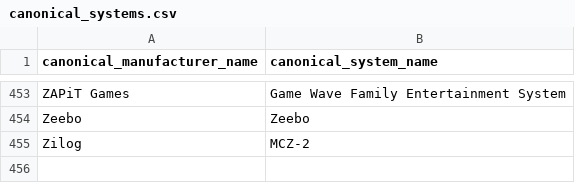
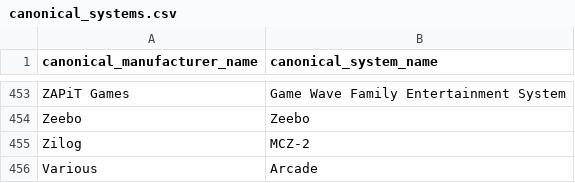
Before and after one commit to larrykoubiak/gamedb, a CSV file: reference/canonical_systems.csv, drawn as a sheet; only a part is shown, gaps mark what is left out; the diff names each change by its address in the sheet, - before the commit and + after, or states it on an @@ line.

```diff
--- a/reference/canonical_systems.csv
+++ b/reference/canonical_systems.csv
+row 456: Various | Arcade
```
Also changed, not shown: reference/libretro_thumbnail_systems.csv, reference/path_mappings.csv, 43 other files.
